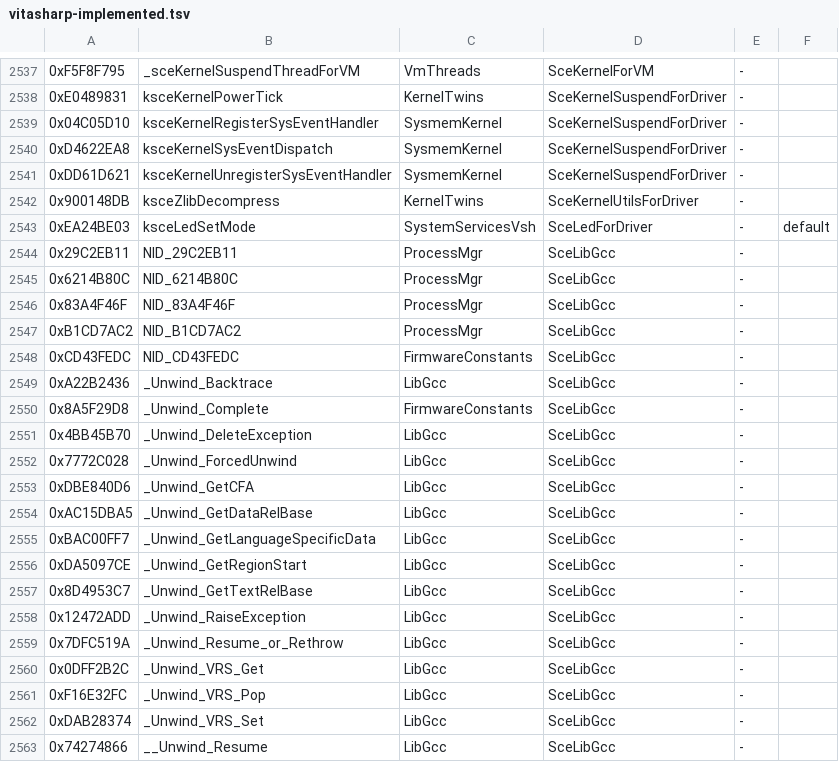
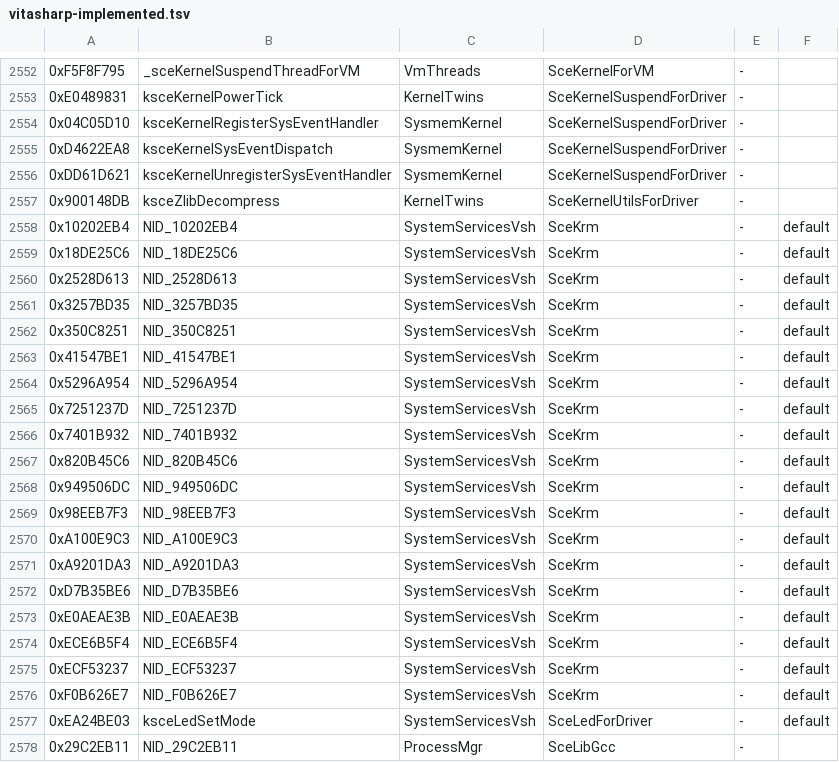
Before and after one commit to Solven190/VitaSharp, a TSV file: docs/hle/data/vitasharp-implemented.tsv, drawn as a sheet; only a part is shown, gaps mark what is left out; the shorter side is filled out with more unchanged rows; the diff covers the shown part only; the diff names each change by its address in the sheet, - before the commit and + after, or states it on an @@ line.

```diff
--- a/docs/hle/data/vitasharp-implemented.tsv
+++ b/docs/hle/data/vitasharp-implemented.tsv
+row 2558: 0x10202EB4 | NID_10202EB4 | SystemServicesVsh | SceKrm | - | default
+row 2559: 0x18DE25C6 | NID_18DE25C6 | SystemServicesVsh | SceKrm | - | default
+row 2560: 0x2528D613 | NID_2528D613 | SystemServicesVsh | SceKrm | - | default
+row 2561: 0x3257BD35 | NID_3257BD35 | SystemServicesVsh | SceKrm | - | default
+row 2562: 0x350C8251 | NID_350C8251 | SystemServicesVsh | SceKrm | - | default
+row 2563: 0x41547BE1 | NID_41547BE1 | SystemServicesVsh | SceKrm | - | default
+row 2564: 0x5296A954 | NID_5296A954 | SystemServicesVsh | SceKrm | - | default
+row 2565: 0x7251237D | NID_7251237D | SystemServicesVsh | SceKrm | - | default
+row 2566: 0x7401B932 | NID_7401B932 | SystemServicesVsh | SceKrm | - | default
+row 2567: 0x820B45C6 | NID_820B45C6 | SystemServicesVsh | SceKrm | - | default
+row 2568: 0x949506DC | NID_949506DC | SystemServicesVsh | SceKrm | - | default
+row 2569: 0x98EEB7F3 | NID_98EEB7F3 | SystemServicesVsh | SceKrm | - | default
+row 2570: 0xA100E9C3 | NID_A100E9C3 | SystemServicesVsh | SceKrm | - | default
+row 2571: 0xA9201DA3 | NID_A9201DA3 | SystemServicesVsh | SceKrm | - | default
+row 2572: 0xD7B35BE6 | NID_D7B35BE6 | SystemServicesVsh | SceKrm | - | default
+row 2573: 0xE0AEAE3B | NID_E0AEAE3B | SystemServicesVsh | SceKrm | - | default
+row 2574: 0xECE6B5F4 | NID_ECE6B5F4 | SystemServicesVsh | SceKrm | - | default
+row 2575: 0xECF53237 | NID_ECF53237 | SystemServicesVsh | SceKrm | - | default
+row 2576: 0xF0B626E7 | NID_F0B626E7 | SystemServicesVsh | SceKrm | - | default
```
Also changed, not shown: 15 added rows elsewhere in this file, docs/hle/data/hle-status.tsv, docs/hle/data/missing-by-group.tsv, 5 other files.
